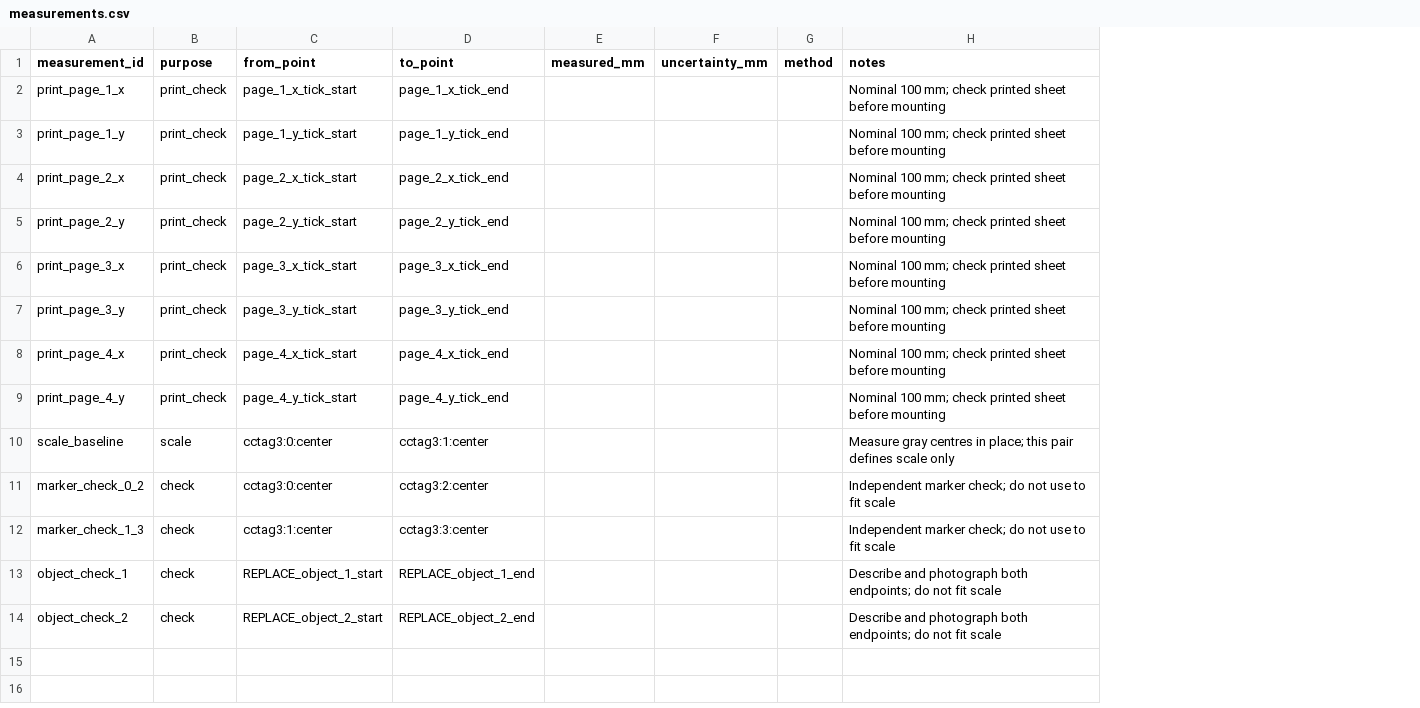
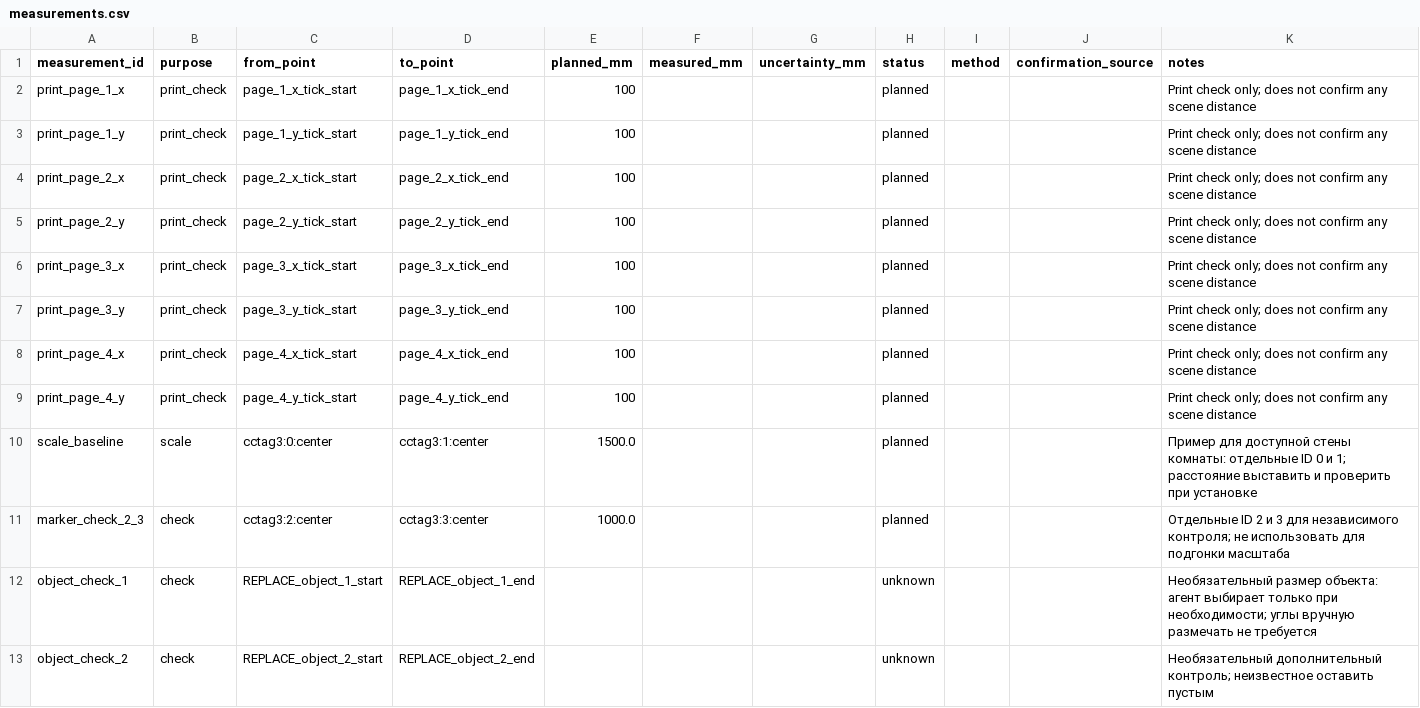
Before and after one commit to Kwentin3/photogrammetry-to-cad, a CSV file: templates/capture-kit/measurements.csv, drawn as a sheet; removed rows and columns are numbered as before the commit, all else as after; the diff names each change by its address in the sheet, - before the commit and + after, or states it on an @@ line.

Commit message:
feat: connect confirmed CCTag distances to native scale and control report

```diff
--- a/templates/capture-kit/measurements.csv
+++ b/templates/capture-kit/measurements.csv
+column E (planned_mm), rows 2-11: 100 | 100 | 100 | 100 | 100 | 100 | 100 | 100 | 1500.0 | 1000.0
+column H (status), rows 2-13: planned | planned | planned | planned | planned | planned | planned | planned | planned | planned | unknown | unknown
+column J (confirmation_source), empty
-K2:K9 (notes): Nominal 100 mm; check printed sheet before mounting
+K2:K9 (notes): Print check only; does not confirm any scene distance
-K10 (notes): Measure gray centres in place; this pair defines scale only
+K10 (notes): Пример для доступной стены комнаты: отдельные ID 0 и 1; расстояние выставить и проверить при установке
-row 11: marker_check_0_2 | check | cctag3:0:center | cctag3:2:center |  |  |  | Independent marker check; do not use to fit scale
-A11 (measurement_id): marker_check_1_3
+A11 (measurement_id): marker_check_2_3
-C11 (from_point): cctag3:1:center
+C11 (from_point): cctag3:2:center
-K11 (notes): Independent marker check; do not use to fit scale
+K11 (notes): Отдельные ID 2 и 3 для независимого контроля; не использовать для подгонки масштаба
-K12 (notes): Describe and photograph both endpoints; do not fit scale
+K12 (notes): Необязательный размер объекта: агент выбирает только при необходимости; углы вручную размечать не требуется
-K13 (notes): Describe and photograph both endpoints; do not fit scale
+K13 (notes): Необязательный дополнительный контроль; неизвестное оставить пустым
```
Also changed, not shown: 26 other files.
